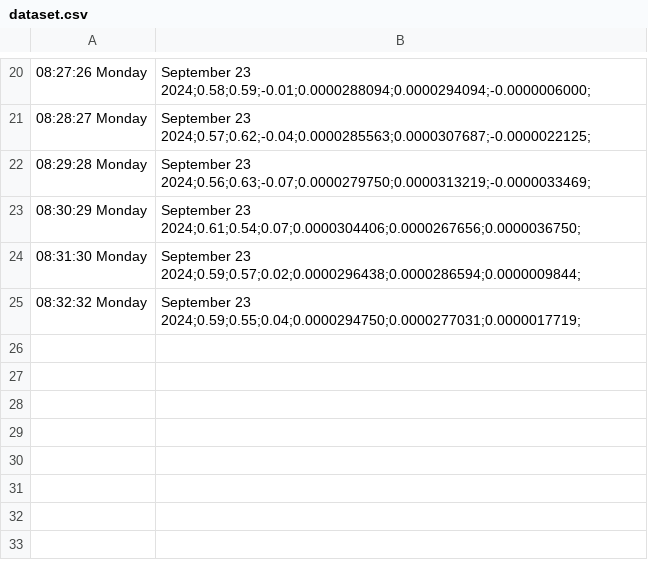
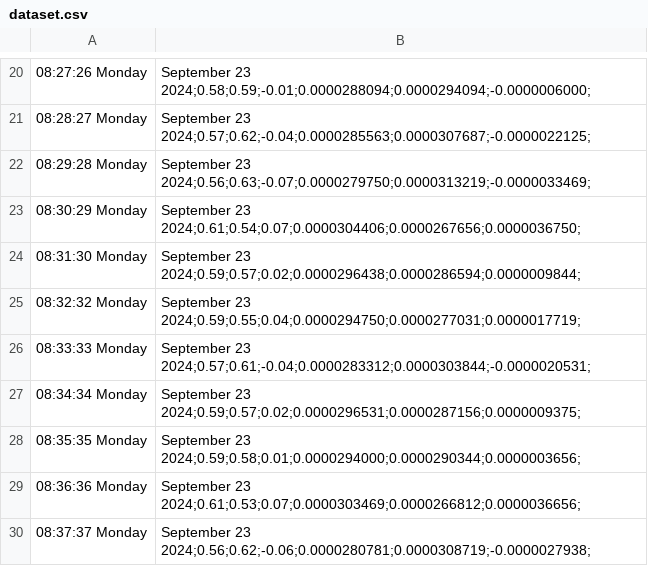
Before and after one commit to aeonSolutions/AeonLabs-Safety-Health, a CSV file: Measurements/datasets/dataset.csv, drawn as a sheet; only a part is shown, gaps mark what is left out; the diff names each change by its address in the sheet, - before the commit and + after, or states it on an @@ line.

Commit message:
Updated Measurements/datasets/dataset.csv via Arduino

```diff
--- a/Measurements/datasets/dataset.csv
+++ b/Measurements/datasets/dataset.csv
+row 26: 08:33:33 Monday | September 23 2024;0.57;0.61;-0.04;0.0000283312;0.0000303844;-0.0000020531;
+row 27: 08:34:34 Monday | September 23 2024;0.59;0.57;0.02;0.0000296531;0.0000287156;0.0000009375;
+row 28: 08:35:35 Monday | September 23 2024;0.59;0.58;0.01;0.0000294000;0.0000290344;0.0000003656;
+row 29: 08:36:36 Monday | September 23 2024;0.61;0.53;0.07;0.0000303469;0.0000266812;0.0000036656;
+row 30: 08:37:37 Monday | September 23 2024;0.56;0.62;-0.06;0.0000280781;0.0000308719;-0.0000027938;
```
